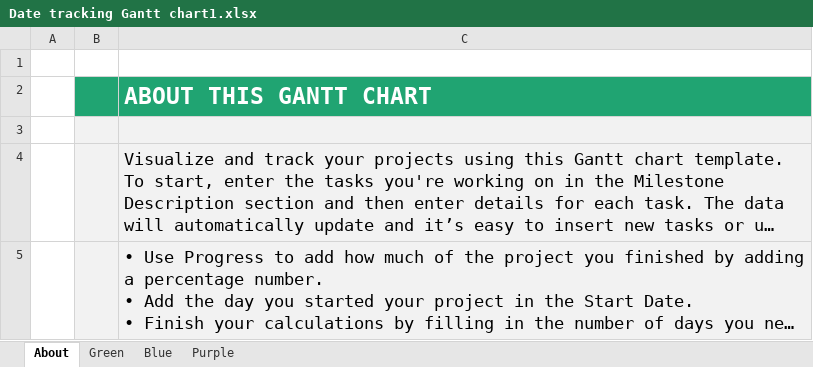
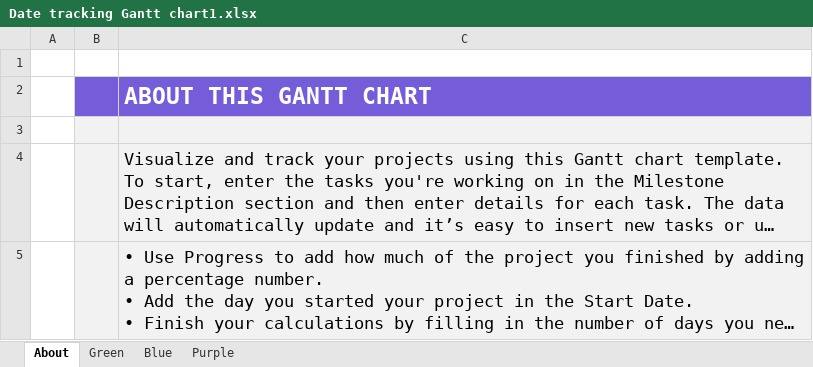
Before and after one commit to ogabrielalves/Sollute, an Excel workbook: Documentação/Date tracking Gantt chart1.xlsx, sheet About, drawn as a sheet; long unchanged cells end in …; values as stored, in another font and other column widths than the file's, no borders; charts and pictures not drawn; the diff names each change by its address in the sheet, - before the commit and + after, or states it on an @@ line.

```diff
--- a/Documentação/Date tracking Gantt chart1.xlsx (sheet About)
+++ b/Documentação/Date tracking Gantt chart1.xlsx (sheet About)
-B2:C2 fill: #20A472
+B2:C2 fill: #755DD9
```
Also changed, not shown: sheet Blue, sheet Purple, sheet Green, formulas that keep their value.
